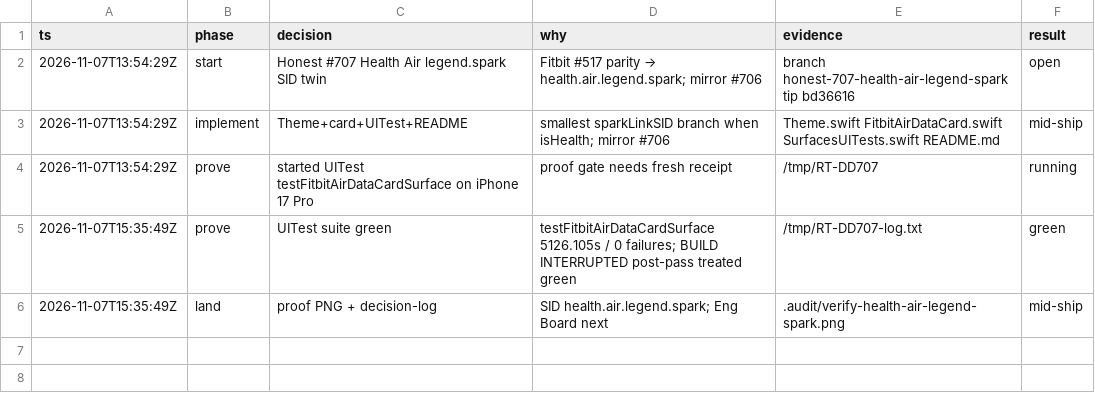
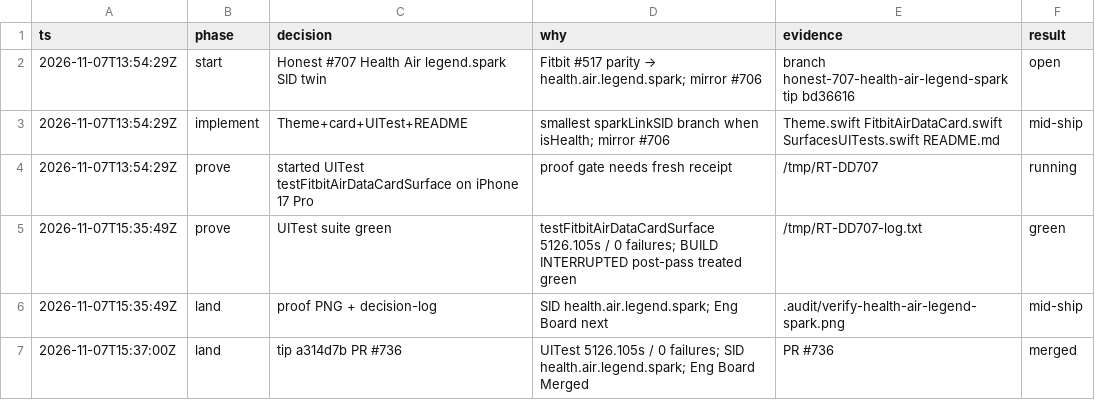
Before and after one commit to livicter/ReadinessTracker, a TSV file: .audit/honest-707-legend-spark.tsv, drawn as a sheet; the diff names each change by its address in the sheet, - before the commit and + after, or states it on an @@ line.

Commit message:
chore: decision-log land #707 Health Air legend.spark
PR #736 squash-merged tip a314d7b; SID health.air.legend.spark; Eng Board Merged.
UITest 5126.105s / 0 failures. model=deepseek-flash

```diff
--- a/.audit/honest-707-legend-spark.tsv
+++ b/.audit/honest-707-legend-spark.tsv
+row 7: 2026-11-07T15:37:00Z | land | tip a314d7b PR #736 | UITest 5126.105s / 0 failures; SID health.air.legend.spark; Eng Board Merged | PR #736 | merged
```
Also changed, not shown: 1 other file.
